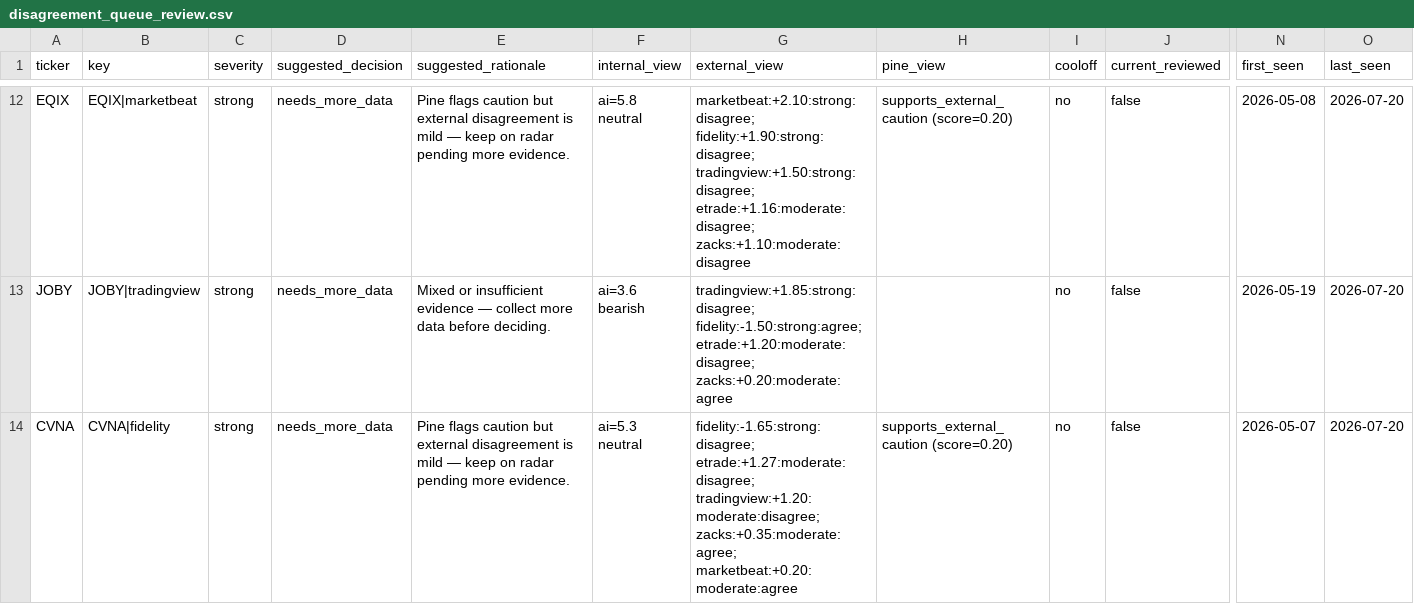
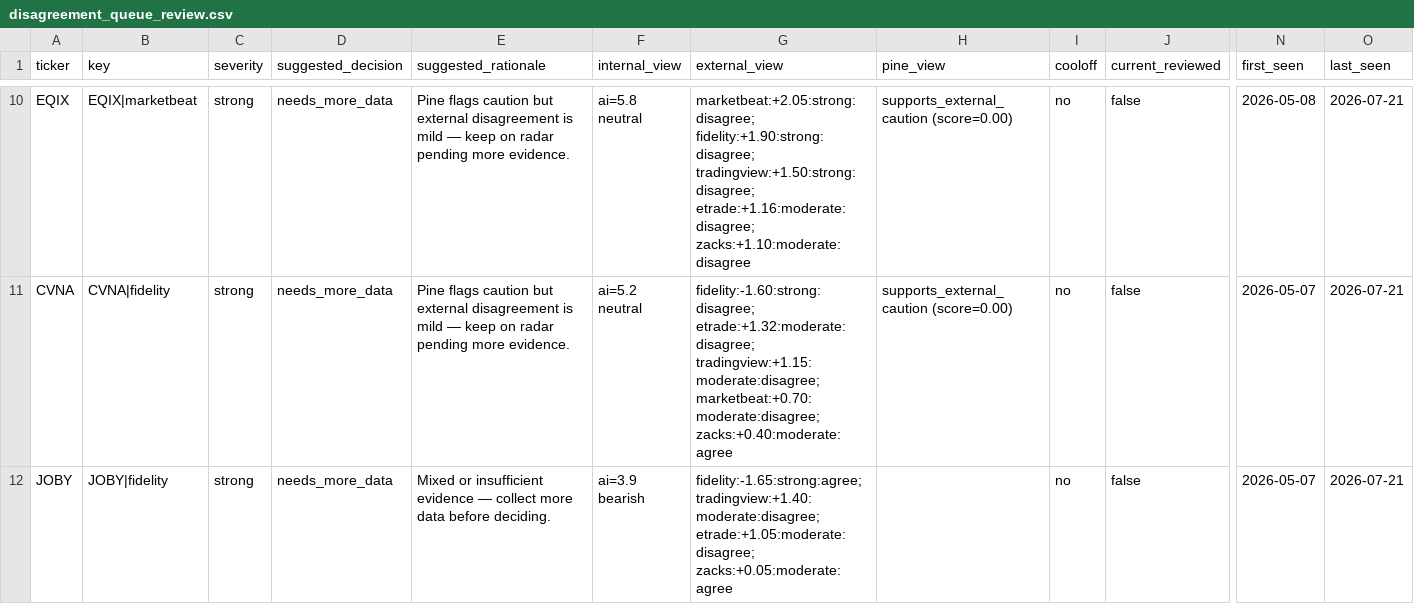
Before and after one commit to stdeplock-prog/ai-stock-rankings, a CSV file: data/reports/disagreement_queue_review.csv, drawn as a sheet; only a part is shown, gaps mark what is left out; removed rows and columns are numbered as before the commit, all else as after; rows hold the shown columns only; the diff covers the shown part only; the diff names each change by its address in the sheet, - before the commit and + after, or states it on an @@ line.

```diff
--- a/data/reports/disagreement_queue_review.csv
+++ b/data/reports/disagreement_queue_review.csv
-G10 (external_view): marketbeat:+2.10:strong:disagree; fidelity:+1.90:strong:disagree; tradingview:+1.50:strong:disagree;…
+G10 (external_view): marketbeat:+2.05:strong:disagree; fidelity:+1.90:strong:disagree; tradingview:+1.50:strong:disagree;…
-H10 (pine_view): supports_external_caution (score=0.20)
+H10 (pine_view): supports_external_caution (score=0.00)
-O10 (last_seen): 2026-07-20
+O10 (last_seen): 2026-07-21
-row 13: JOBY | JOBY|tradingview | strong | needs_more_data | Mixed or insufficient evidence — collect more data before deciding. | ai=3.6 bearish | tradingview:+1.85:strong:disagree; fidelity:-1.50:strong:agree; etrade:+1.20:moderate:disagree; zacks:+0.20:moderate:agree |  | no | false | 2026-05-19 | 2026-07-20
-F11 (internal_view): ai=5.3 neutral
+F11 (internal_view): ai=5.2 neutral
-G11 (external_view): fidelity:-1.65:strong:disagree; etrade:+1.27:moderate:disagree; tradingview:+1.20:moderate:disagree; zacks:+0.35:moderate:agree; marketbeat:+0.20:moderate:agree
+G11 (external_view): fidelity:-1.60:strong:disagree; etrade:+1.32:moderate:disagree; tradingview:+1.15:moderate:disagree; marketbeat:+0.70:moderate:disagree; zacks:+0.40:moderate:agree
-H11 (pine_view): supports_external_caution (score=0.20)
+H11 (pine_view): supports_external_caution (score=0.00)
-O11 (last_seen): 2026-07-20
+O11 (last_seen): 2026-07-21
+row 12: JOBY | JOBY|fidelity | strong | needs_more_data | Mixed or insufficient evidence — collect more data before deciding. | ai=3.9 bearish | fidelity:-1.65:strong:agree; tradingview:+1.40:moderate:disagree; etrade:+1.05:moderate:disagree; zacks:+0.05:moderate:agree |  | no | false | 2026-05-07 | 2026-07-21
```
Also changed, not shown: 3 added rows, 3 removed rows and 38 edited cells elsewhere in this file, data/processed/catalysts.csv, data/processed/scoring_outputs/rankings_daily_open.csv, 53 other files.
